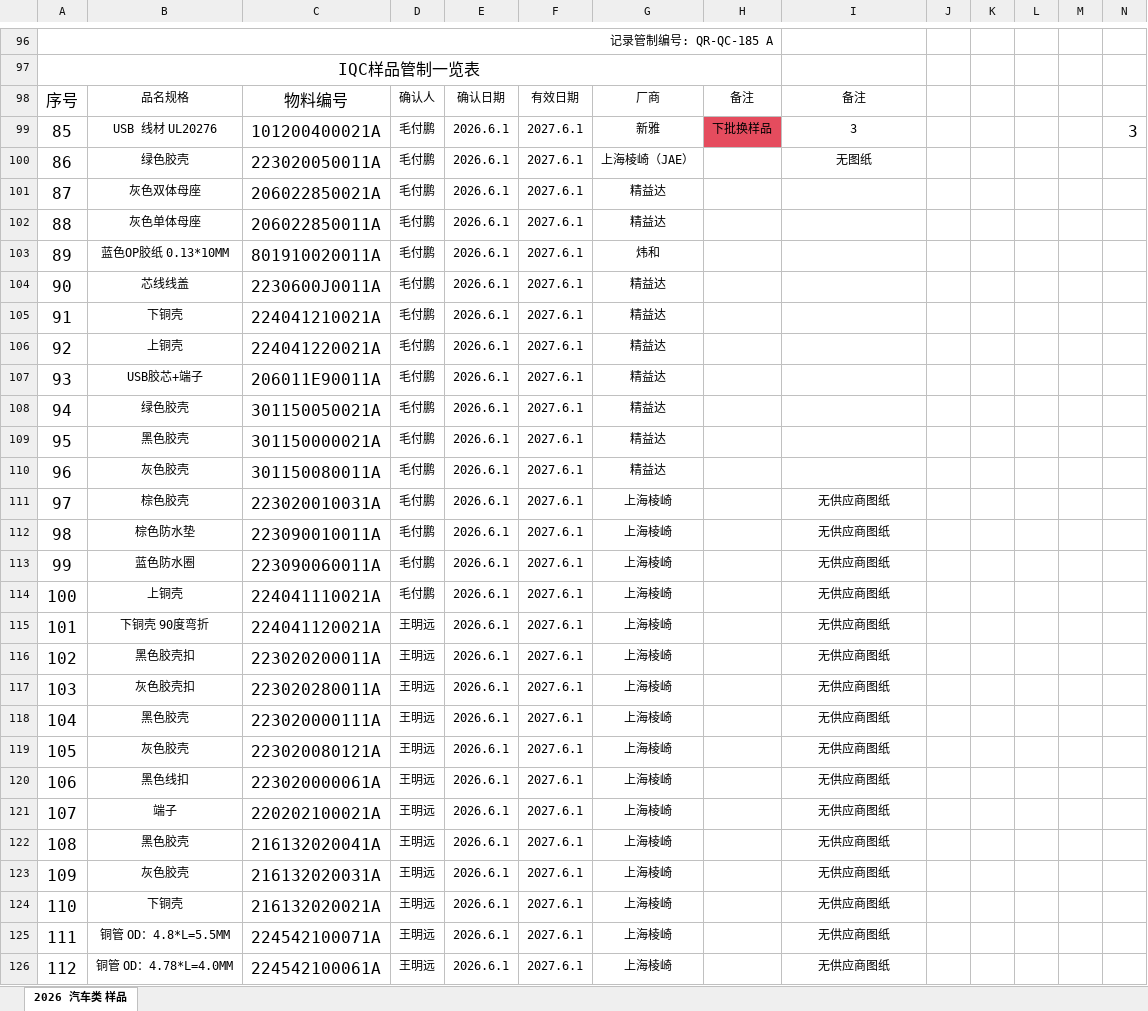
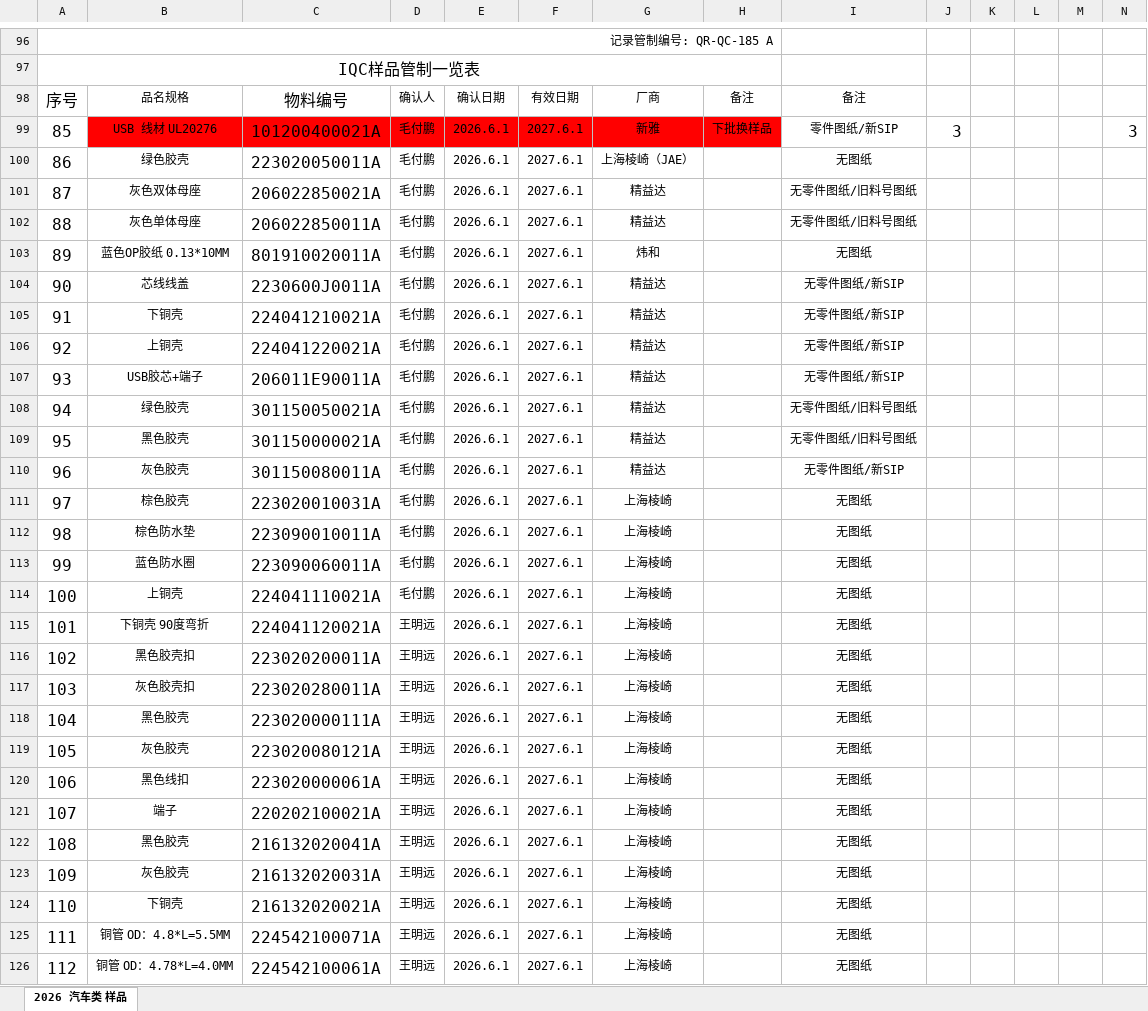
Before and after one commit to uiqc/uiqc.github.io, an Excel workbook: excel/汽车类样品.xlsx, sheet 2026 汽车类 样品, drawn as a sheet; only a part is shown, gaps mark what is left out; values as stored, in another font and other column widths than the file's, no borders; charts and pictures not drawn; the diff covers the shown part only; the diff names each change by its address in the sheet, - before the commit and + after, or states it on an @@ line.

```diff
--- a/excel/汽车类样品.xlsx (sheet 2026 汽车类 样品)
+++ b/excel/汽车类样品.xlsx (sheet 2026 汽车类 样品)
-B99:G99 fill: none
+B99:G99 fill: #FF0000
-H99 fill: #E54C5E
+H99 fill: #FF0000
-I99: 3
+I99: 零件图纸/新SIP
-J99: (empty)
+J99: 3
-I101:I102: (empty)
+I101:I102: 无零件图纸/旧料号图纸
-I103: (empty)
+I103: 无图纸
-I104:I107: (empty)
+I104:I107: 无零件图纸/新SIP
-I108:I109: (empty)
+I108:I109: 无零件图纸/旧料号图纸
-I110: (empty)
+I110: 无零件图纸/新SIP
-I111:I126: 无供应商图纸
+I111:I126: 无图纸
```
Also changed, not shown: 88 added rows, 2 removed rows, 299 edited cells and cell formats elsewhere in this sheet, charts or pictures.
